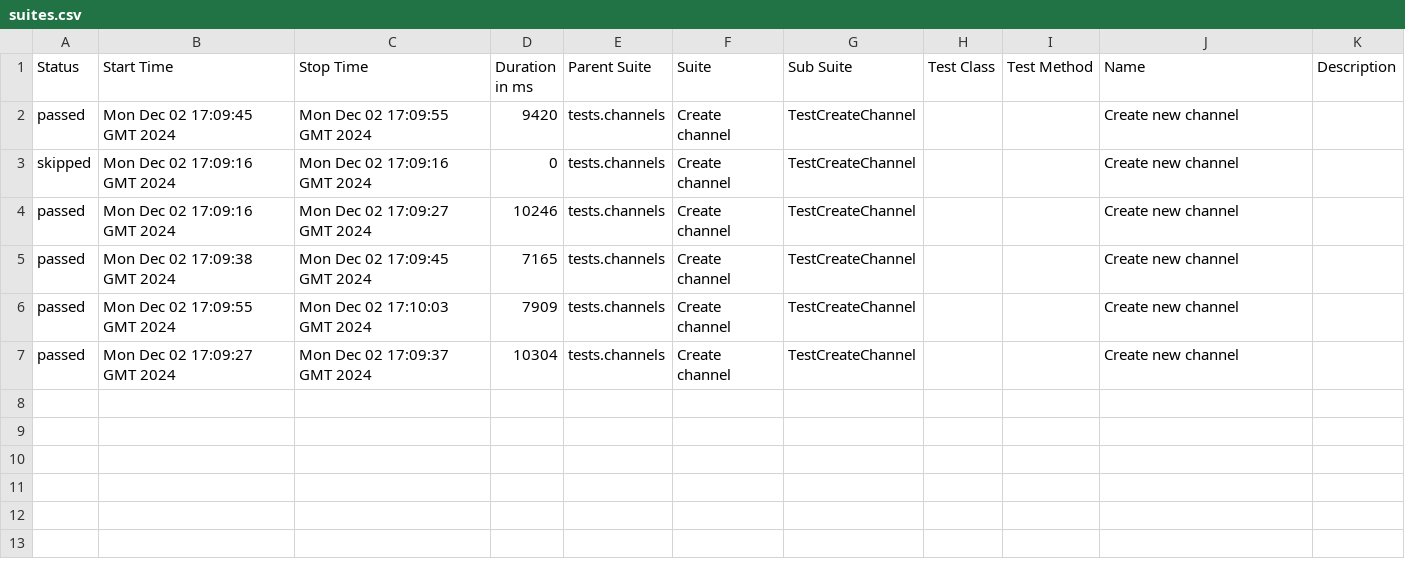
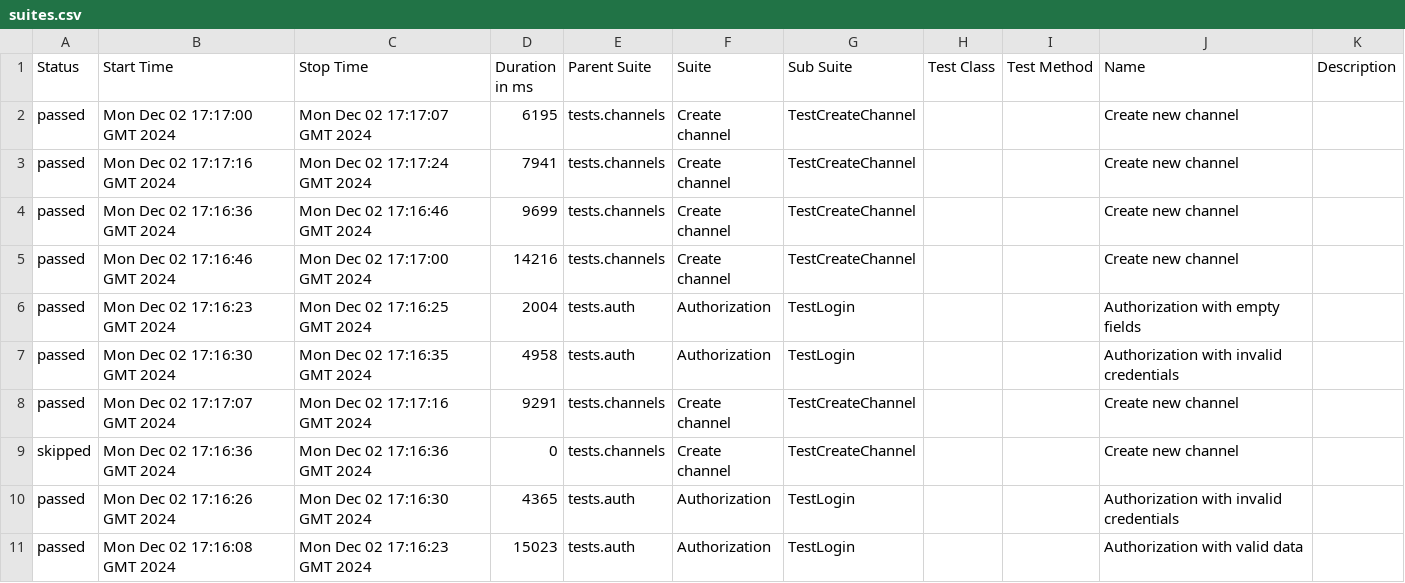
Before and after one commit to bproskura/allure_results, a CSV file: data/suites.csv, drawn as a sheet.

```diff
--- a/data/suites.csv
+++ b/data/suites.csv
@@ -1,7 +1,11 @@
 "Status","Start Time","Stop Time","Duration in ms","Parent Suite","Suite","Sub Suite","Test Class","Test Method","Name","Description"
-"passed","Mon Dec 02 17:09:45 GMT 2024","Mon Dec 02 17:09:55 GMT 2024","9420","tests.channels","Create channel","TestCreateChannel","","","Create new channel",""
-"skipped","Mon Dec 02 17:09:16 GMT 2024","Mon Dec 02 17:09:16 GMT 2024","0","tests.channels","Create channel","TestCreateChannel","","","Create new channel",""
-"passed","Mon Dec 02 17:09:16 GMT 2024","Mon Dec 02 17:09:27 GMT 2024","10246","tests.channels","Create channel","TestCreateChannel","","","Create new channel",""
-"passed","Mon Dec 02 17:09:38 GMT 2024","Mon Dec 02 17:09:45 GMT 2024","7165","tests.channels","Create channel","TestCreateChannel","","","Create new channel",""
-"passed","Mon Dec 02 17:09:55 GMT 2024","Mon Dec 02 17:10:03 GMT 2024","7909","tests.channels","Create channel","TestCreateChannel","","","Create new channel",""
-"passed","Mon Dec 02 17:09:27 GMT 2024","Mon Dec 02 17:09:37 GMT 2024","10304","tests.channels","Create channel","TestCreateChannel","","","Create new channel",""
+"passed","Mon Dec 02 17:17:00 GMT 2024","Mon Dec 02 17:17:07 GMT 2024","6195","tests.channels","Create channel","TestCreateChannel","","","Create new channel",""
+"passed","Mon Dec 02 17:17:16 GMT 2024","Mon Dec 02 17:17:24 GMT 2024","7941","tests.channels","Create channel","TestCreateChannel","","","Create new channel",""
+"passed","Mon Dec 02 17:16:36 GMT 2024","Mon Dec 02 17:16:46 GMT 2024","9699","tests.channels","Create channel","TestCreateChannel","","","Create new channel",""
+"passed","Mon Dec 02 17:16:46 GMT 2024","Mon Dec 02 17:17:00 GMT 2024","14216","tests.channels","Create channel","TestCreateChannel","","","Create new channel",""
+"passed","Mon Dec 02 17:16:23 GMT 2024","Mon Dec 02 17:16:25 GMT 2024","2004","tests.auth","Authorization","TestLogin","","","Authorization with empty fields",""
+"passed","Mon Dec 02 17:16:30 GMT 2024","Mon Dec 02 17:16:35 GMT 2024","4958","tests.auth","Authorization","TestLogin","","","Authorization with invalid credentials",""
+"passed","Mon Dec 02 17:17:07 GMT 2024","Mon Dec 02 17:17:16 GMT 2024","9291","tests.channels","Create channel","TestCreateChannel","","","Create new channel",""
+"skipped","Mon Dec 02 17:16:36 GMT 2024","Mon Dec 02 17:16:36 GMT 2024","0","tests.channels","Create channel","TestCreateChannel","","","Create new channel",""
+"passed","Mon Dec 02 17:16:26 GMT 2024","Mon Dec 02 17:16:30 GMT 2024","4365","tests.auth","Authorization","TestLogin","","","Authorization with invalid credentials",""
+"passed","Mon Dec 02 17:16:08 GMT 2024","Mon Dec 02 17:16:23 GMT 2024","15023","tests.auth","Authorization","TestLogin","","","Authorization with valid data",""
```
Also changed, not shown: 49 other files.
